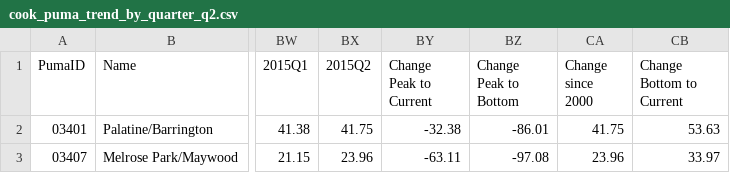
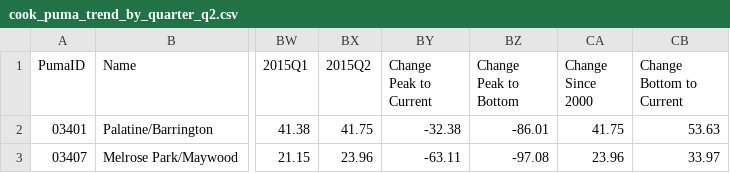
Before and after one commit to datamade/ihs-price-index, a CSV file: data/cook_puma_trend_by_quarter_q2.csv, drawn as a sheet; only a part is shown, gaps mark what is left out; the diff names each change by its address in the sheet, - before the commit and + after, or states it on an @@ line.

Commit message:
Updating change since 2000

```diff
--- a/data/cook_puma_trend_by_quarter_q2.csv
+++ b/data/cook_puma_trend_by_quarter_q2.csv
-CA1: Change since 2000
+CA1: Change Since 2000
```
Also changed, not shown: 1 other file.
